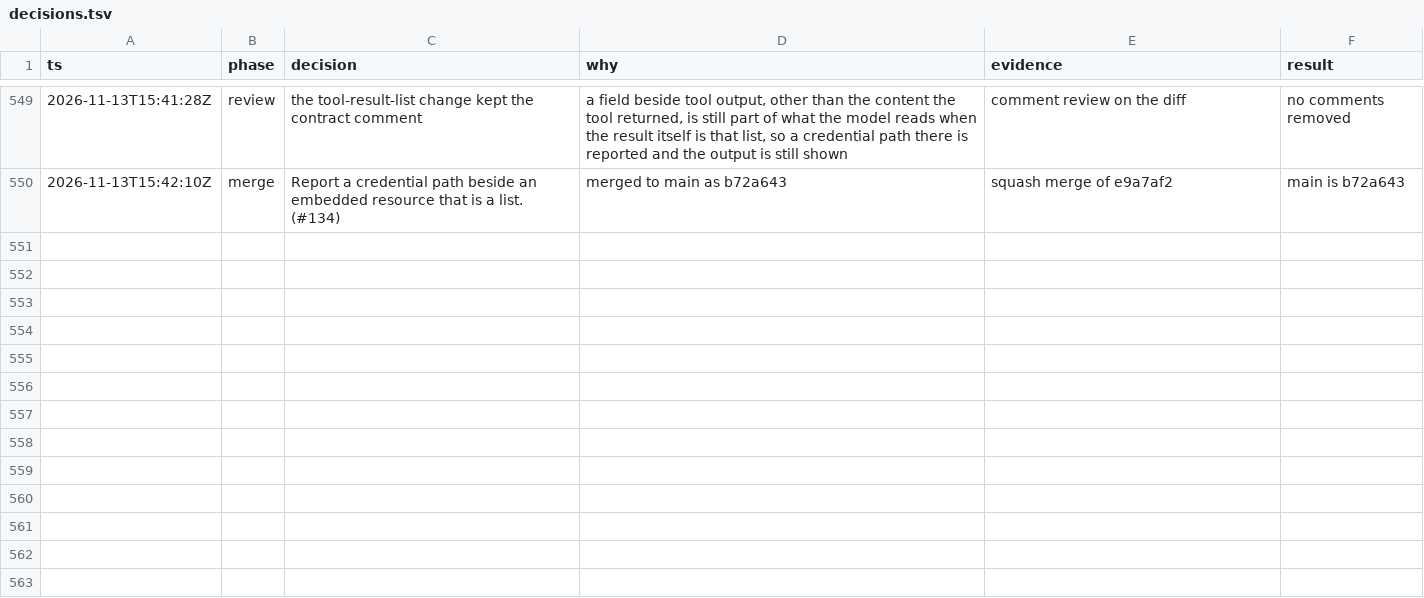
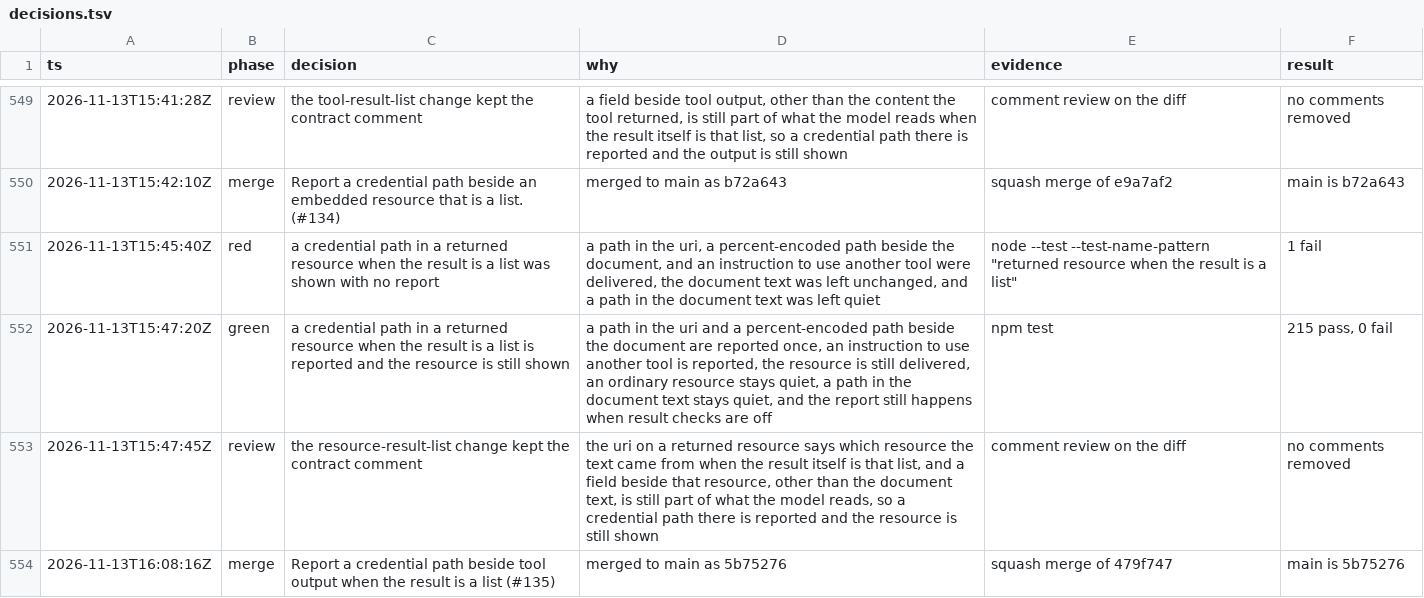
Before and after one commit to sarthakdev143-lite/toolwarden, a TSV file: docs/maintainer/decisions.tsv, drawn as a sheet; only a part is shown, gaps mark what is left out; the diff names each change by its address in the sheet, - before the commit and + after, or states it on an @@ line.

```diff
--- a/docs/maintainer/decisions.tsv
+++ b/docs/maintainer/decisions.tsv
+row 551: 2026-11-13T15:45:40Z | red | a credential path in a returned resource when the result is a list was shown with no report | a path in the uri, a percent-encoded path beside the document, and an instruction to use another tool were delivered, the document text was left unchanged, and a path in the document text was left quiet | node --test --test-name-pattern "returned resource when the result is a list" | 1 fail
+row 552: 2026-11-13T15:47:20Z | green | a credential path in a returned resource when the result is a list is reported and the resource is still shown | a path in the uri and a percent-encoded path beside the document are reported once, an instruction to use another tool is reported, the resource is still delivered, an ordinary resource stays quiet, a path in the document text stays quiet, and the report still happens when result checks are off | npm test | 215 pass, 0 fail
+row 553: 2026-11-13T15:47:45Z | review | the resource-result-list change kept the contract comment | the uri on a returned resource says which resource the text came from when the result itself is that list, and a field beside that resource, other than the document text, is still part of what the model reads, so a credential path there is reported and the resource is still shown | comment review on the diff | no comments removed
+row 554: 2026-11-13T16:08:16Z | merge | Report a credential path beside tool output when the result is a list (#135) | merged to main as 5b75276 | squash merge of 479f747 | main is 5b75276
```
Also changed, not shown: 5 other files.
